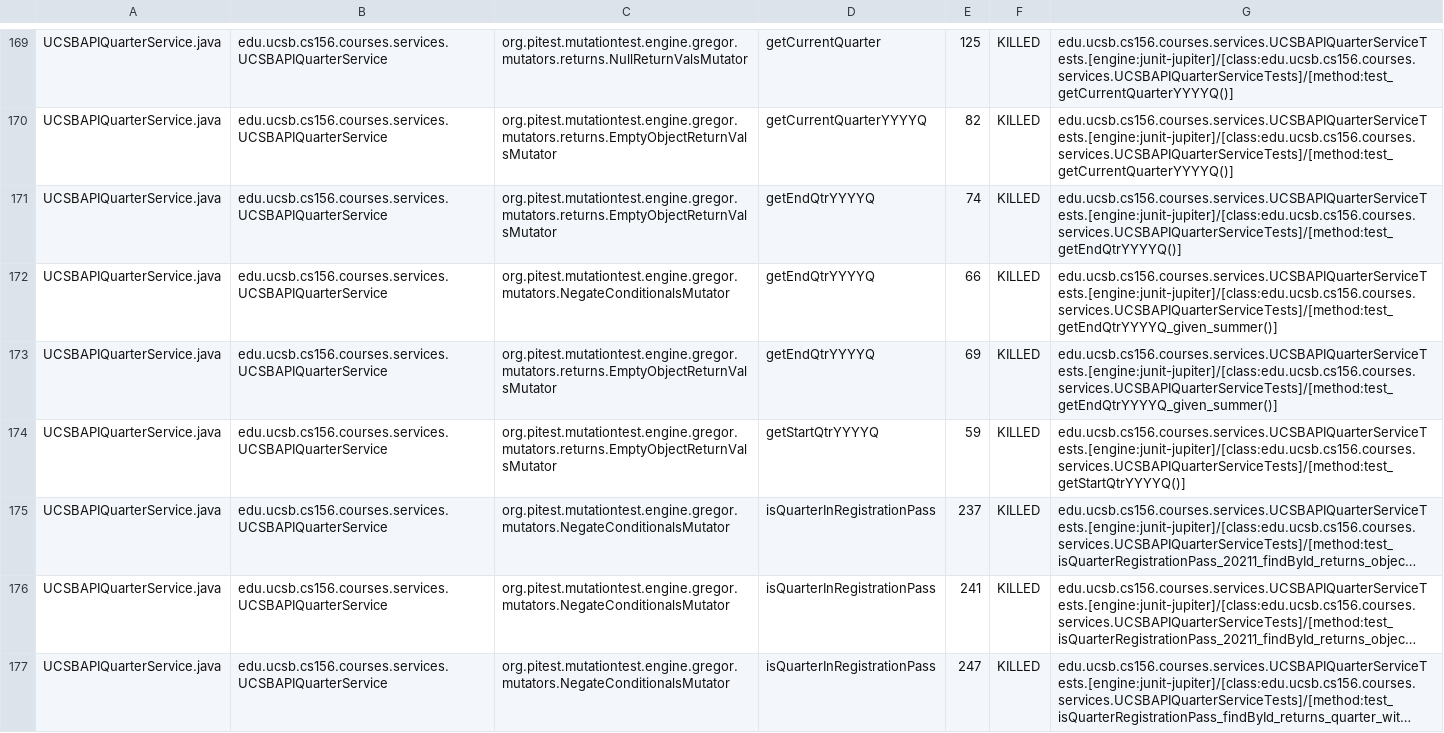
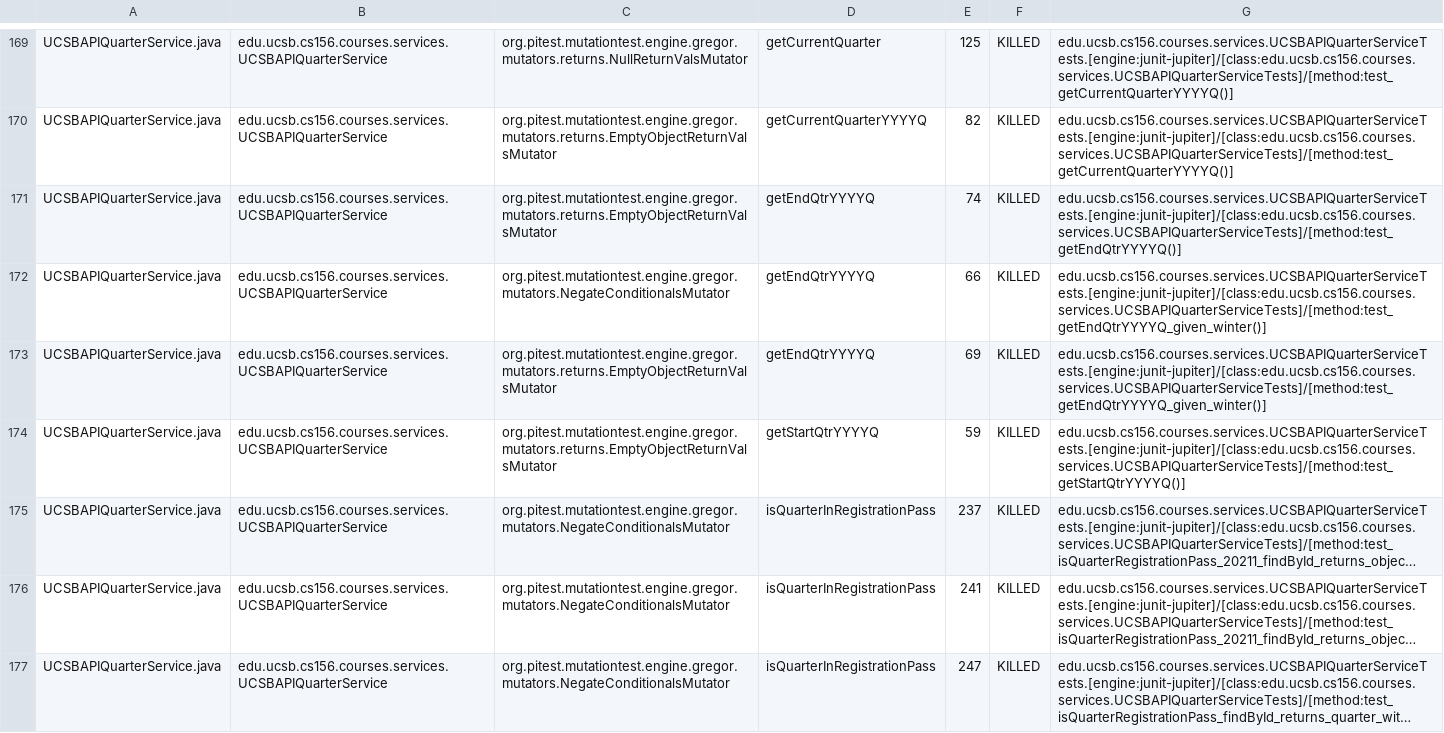
Before and after one commit to ucsb-cs156-s26/proj-courses-s26-04, a CSV file: prs/28/pitest/mutations.csv, drawn as a sheet; only a part is shown, gaps mark what is left out; long unchanged cells end in …; the diff covers the shown part only.

Commit message:
Deploying to gh-pages from @ ucsb-cs156-s26/proj-courses-s26-04@fd8db9ab4873bce2057499075e218f811311332d 🚀

```diff
--- a/prs/28/pitest/mutations.csv
+++ b/prs/28/pitest/mutations.csv
@@ -171,4 +171,4 @@ UCSBAPIQuarterService.java,edu.ucsb.cs156.courses.services.UCSBAPIQuarterService
 UCSBAPIQuarterService.java,edu.ucsb.cs156.courses.services.UCSBAPIQuarterService,org.pitest.mutationtest.engine.gregor.mutators.returns.EmptyObjectReturnValsMutator,getEndQtrYYYYQ,74,KILLED,edu.ucsb.cs156.courses.services.UCSBAPIQuarterServiceTests.[engine:junit-jupiter]/[class:edu.ucsb.cs156.courses.services.UCSBAPIQuarterServiceTests]/[method:test_getEndQtrYYYYQ()]
-UCSBAPIQuarterService.java,edu.ucsb.cs156.courses.services.UCSBAPIQuarterService,org.pitest.mutationtest.engine.gregor.mutators.NegateConditionalsMutator,getEndQtrYYYYQ,66,KILLED,edu.ucsb.cs156.courses.services.UCSBAPIQuarterServiceTests.[engine:junit-jupiter]/[class:edu.ucsb.cs156.courses.services.UCSBAPIQuarterServiceTests]/[method:test_getEndQtrYYYYQ_given_summer()]
-UCSBAPIQuarterService.java,edu.ucsb.cs156.courses.services.UCSBAPIQuarterService,org.pitest.mutationtest.engine.gregor.mutators.returns.EmptyObjectReturnValsMutator,getEndQtrYYYYQ,69,KILLED,edu.ucsb.cs156.courses.services.UCSBAPIQuarterServiceTests.[engine:junit-jupiter]/[class:edu.ucsb.cs156.courses.services.UCSBAPIQuarterServiceTests]/[method:test_getEndQtrYYYYQ_given_summer()]
+UCSBAPIQuarterService.java,edu.ucsb.cs156.courses.services.UCSBAPIQuarterService,org.pitest.mutationtest.engine.gregor.mutators.NegateConditionalsMutator,getEndQtrYYYYQ,66,KILLED,edu.ucsb.cs156.courses.services.UCSBAPIQuarterServiceTests.[engine:junit-jupiter]/[class:edu.ucsb.cs156.courses.services.UCSBAPIQuarterServiceTests]/[method:test_getEndQtrYYYYQ_given_winter()]
+UCSBAPIQuarterService.java,edu.ucsb.cs156.courses.services.UCSBAPIQuarterService,org.pitest.mutationtest.engine.gregor.mutators.returns.EmptyObjectReturnValsMutator,getEndQtrYYYYQ,69,KILLED,edu.ucsb.cs156.courses.services.UCSBAPIQuarterServiceTests.[engine:junit-jupiter]/[class:edu.ucsb.cs156.courses.services.UCSBAPIQuarterServiceTests]/[method:test_getEndQtrYYYYQ_given_winter()]
 UCSBAPIQuarterService.java,edu.ucsb.cs156.courses.services.UCSBAPIQuarterService,org.pitest.mutationtest.engine.gregor.mutators.returns.EmptyObjectReturnValsMutator,getStartQtrYYYYQ,59,KILLED,edu.ucsb.cs156.courses.services.UCSBAPIQuarterServiceTests.[engine:junit-jupiter]/[class:edu.ucsb.cs156.courses.services.UCSBAPIQuarterServiceTests]/[method:test_getStartQtrYYYYQ()]
```
Also changed, not shown: 57 edited cells elsewhere in this file, 46 other files.
